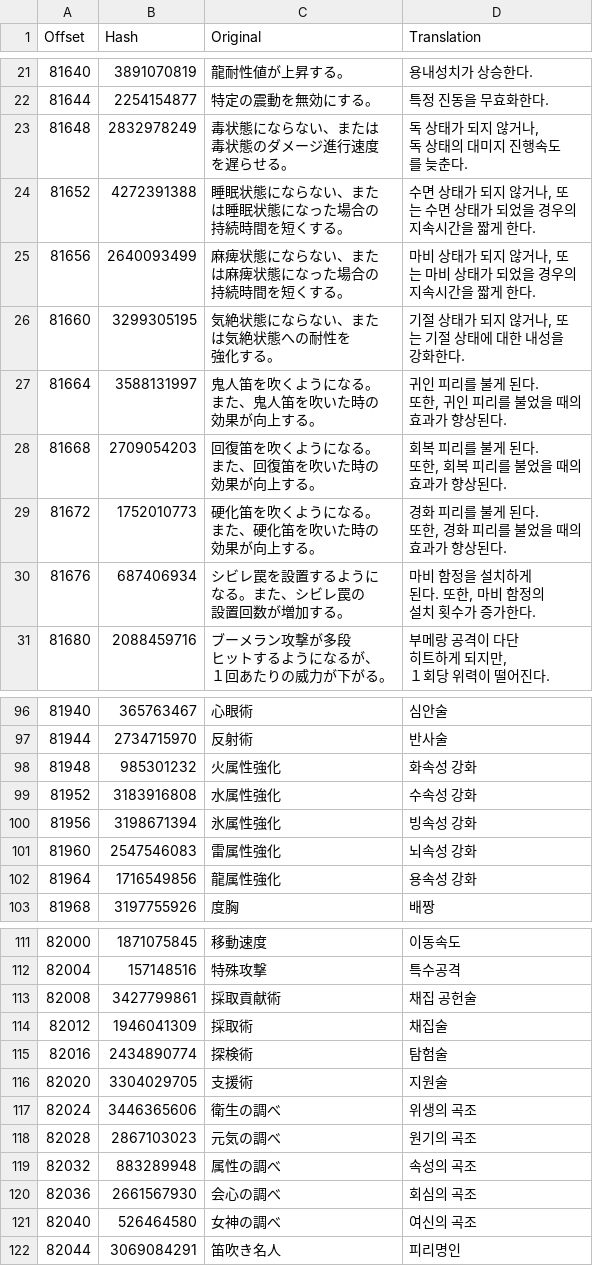
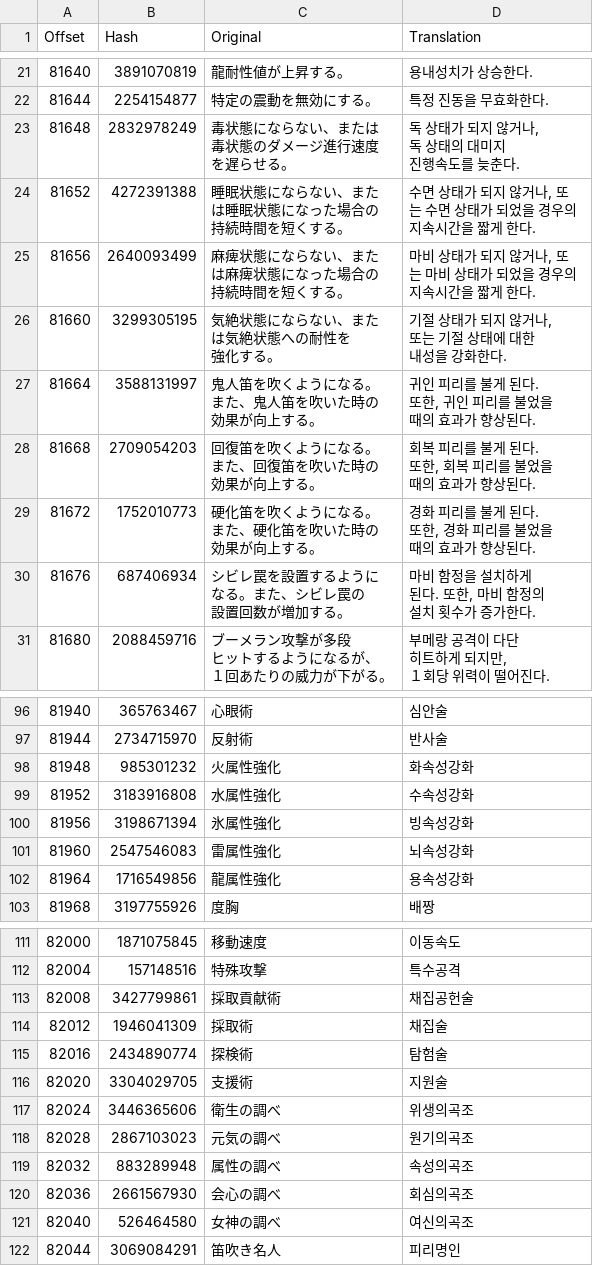
Before and after one commit to bulzipke/mhf-ko-localization, a CSV file: 번역중/mhfgao.csv, drawn as a sheet; only a part is shown, gaps mark what is left out; the diff covers the shown part only.

```diff
--- a/번역중/mhfgao.csv
+++ b/번역중/mhfgao.csv
@@ -26,7 +26,7 @@
 81644,2254154877,特定の震動を無効にする。,특정 진동을 무효화한다.
-81648,2832978249,"毒状態にならない、または
-毒状態のダメージ進行速度
-を遅らせる。","독 상태가 되지 않거나,
-독 상태의 대미지 진행속도
-를 늦춘다."
+81648,2832978249,"毒状態にならない、または
+毒状態のダメージ進行速度
+を遅らせる。","독 상태가 되지 않거나,
+독 상태의 대미지
+진행속도를 늦춘다."
 81652,4272391388,"睡眠状態にならない、また
@@ -41,22 +41,22 @@
 지속시간을 짧게 한다."
-81660,3299305195,"気絶状態にならない、また
-は気絶状態への耐性を
-強化する。","기절 상태가 되지 않거나, 또
-는 기절 상태에 대한 내성을
-강화한다."
-81664,3588131997,"鬼人笛を吹くようになる。
-また、鬼人笛を吹いた時の
-効果が向上する。","귀인 피리를 불게 된다.
-또한, 귀인 피리를 불었을 때의
-효과가 향상된다."
-81668,2709054203,"回復笛を吹くようになる。
-また、回復笛を吹いた時の
-効果が向上する。","회복 피리를 불게 된다.
-또한, 회복 피리를 불었을 때의
-효과가 향상된다."
-81672,1752010773,"硬化笛を吹くようになる。
-また、硬化笛を吹いた時の
-効果が向上する。","경화 피리를 불게 된다.
-또한, 경화 피리를 불었을 때의
-효과가 향상된다."
+81660,3299305195,"気絶状態にならない、また
+は気絶状態への耐性を
+強化する。","기절 상태가 되지 않거나,
+또는 기절 상태에 대한
+내성을 강화한다."
+81664,3588131997,"鬼人笛を吹くようになる。
+また、鬼人笛を吹いた時の
+効果が向上する。","귀인 피리를 불게 된다.
+또한, 귀인 피리를 불었을
+때의 효과가 향상된다."
+81668,2709054203,"回復笛を吹くようになる。
+また、回復笛を吹いた時の
+効果が向上する。","회복 피리를 불게 된다.
+또한, 회복 피리를 불었을
+때의 효과가 향상된다."
+81672,1752010773,"硬化笛を吹くようになる。
+また、硬化笛を吹いた時の
+効果が向上する。","경화 피리를 불게 된다.
+또한, 경화 피리를 불었을
+때의 효과가 향상된다."
 81676,687406934,"シビレ罠を設置するように
@@ -217,7 +218,7 @@
 81944,2734715970,反射術,반사술
-81948,985301232,火属性強化,화속성 강화
-81952,3183916808,水属性強化,수속성 강화
-81956,3198671394,氷属性強化,빙속성 강화
-81960,2547546083,雷属性強化,뇌속성 강화
-81964,1716549856,龍属性強化,용속성 강화
+81948,985301232,火属性強化,화속성강화
+81952,3183916808,水属性強化,수속성강화
+81956,3198671394,氷属性強化,빙속성강화
+81960,2547546083,雷属性強化,뇌속성강화
+81964,1716549856,龍属性強化,용속성강화
 81968,3197755926,度胸,배짱
@@ -232,3 +233,3 @@
 82004,157148516,特殊攻撃,특수공격
-82008,3427799861,採取貢献術,채집 공헌술
+82008,3427799861,採取貢献術,채집공헌술
 82012,1946041309,採取術,채집술
@@ -236,7 +237,7 @@
 82020,3304029705,支援術,지원술
-82024,3446365606,衛生の調べ,위생의 곡조
-82028,2867103023,元気の調べ,원기의 곡조
-82032,883289948,属性の調べ,속성의 곡조
-82036,2661567930,会心の調べ,회심의 곡조
-82040,526464580,女神の調べ,여신의 곡조
+82024,3446365606,衛生の調べ,위생의곡조
+82028,2867103023,元気の調べ,원기의곡조
+82032,883289948,属性の調べ,속성의곡조
+82036,2661567930,会心の調べ,회심의곡조
+82040,526464580,女神の調べ,여신의곡조
 82044,3069084291,笛吹き名人,피리명인
```
Also changed, not shown: 5 edited cells elsewhere in this file, 1 other file.
